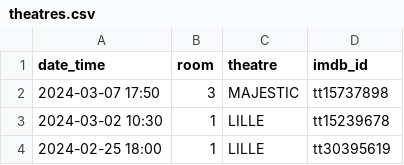
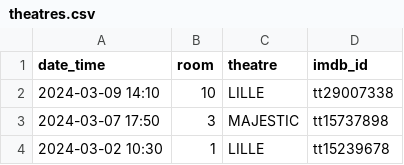
Before and after one commit to mcanouil/imdb-ratings, a CSV file: data/theatres.csv, drawn as a sheet; only a part is shown; the shorter side is filled out with more unchanged rows.

Commit message:
chore: update theatres.csv

```diff
--- a/data/theatres.csv
+++ b/data/theatres.csv
@@ -1,2 +1,3 @@
 date_time,room,theatre,imdb_id
+2024-03-09 14:10,10,LILLE,tt29007338
 2024-03-07 17:50,3,MAJESTIC,tt15737898
```
